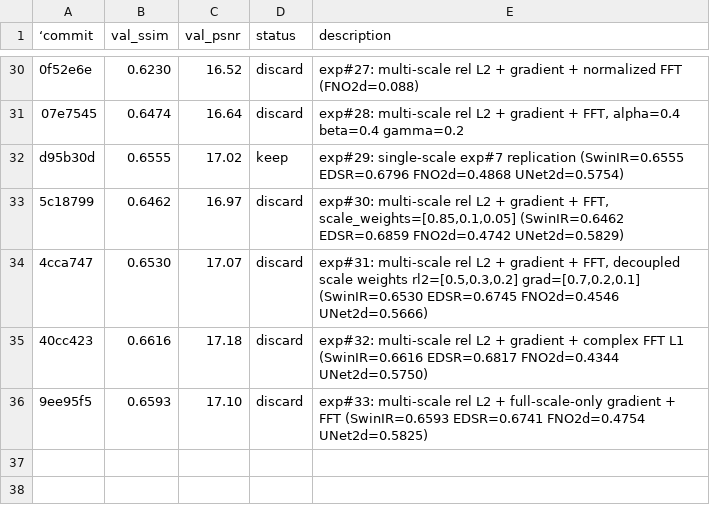
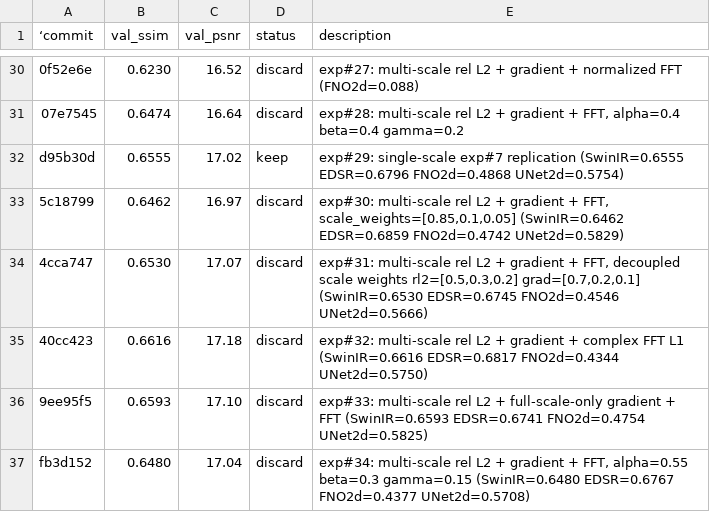
Before and after one commit to lkun45598-lgtm/RL_for_Agent, a TSV file: sandbox/results.tsv, drawn as a sheet; only a part is shown, gaps mark what is left out.

```diff
--- a/sandbox/results.tsv
+++ b/sandbox/results.tsv
@@ -36 +36,2 @@ d95b30d	0.6555	17.02	keep	exp#29: single-scale exp#7 replication (SwinIR=0.6555
 9ee95f5	0.6593	17.10	discard	exp#33: multi-scale rel L2 + full-scale-only gradient + FFT (SwinIR=0.6593 EDSR=0.6741 FNO2d=0.4754 UNet2d=0.5825)
+fb3d152	0.6480	17.04	discard	exp#34: multi-scale rel L2 + gradient + FFT, alpha=0.55 beta=0.3 gamma=0.15 (SwinIR=0.6480 EDSR=0.6767 FNO2d=0.4377 UNet2d=0.5708)
```
Also changed, not shown: 1 other file.
